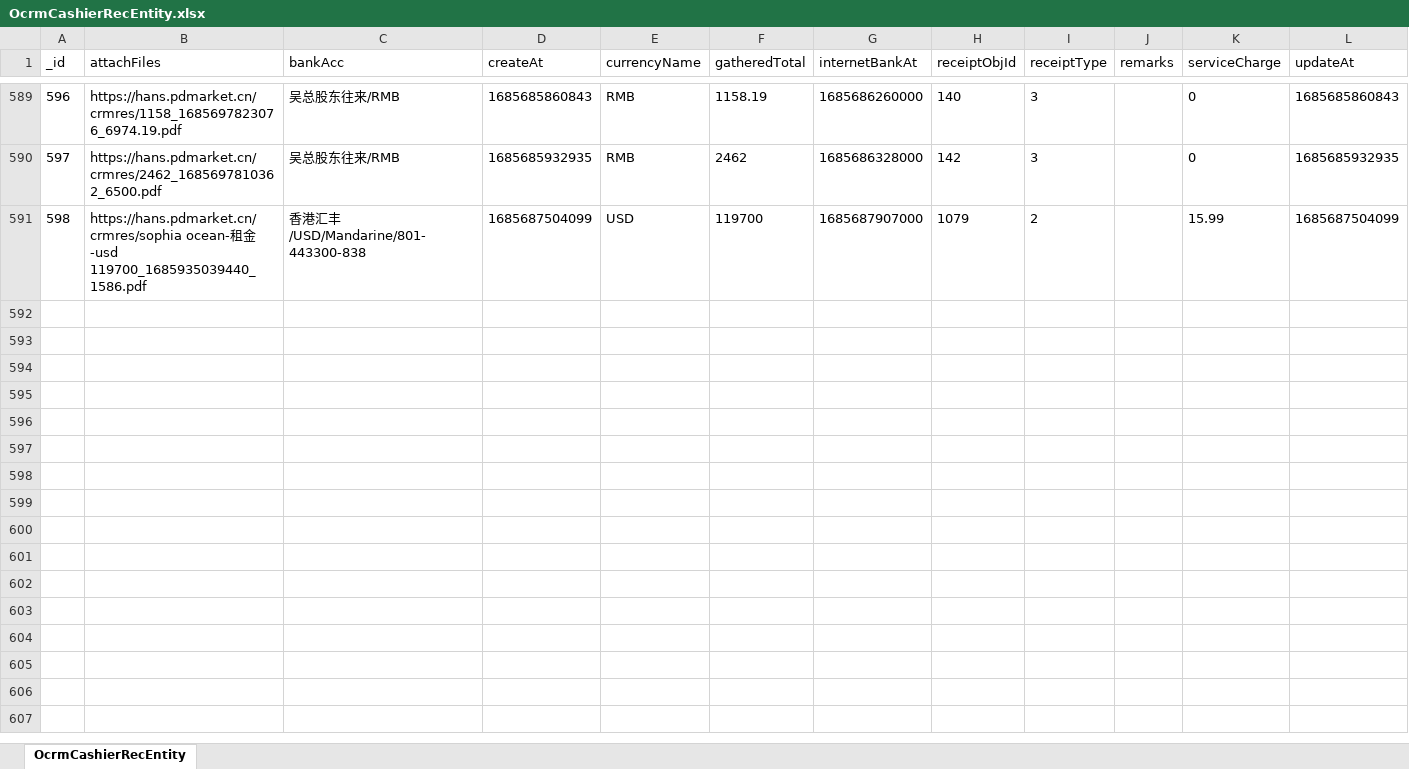
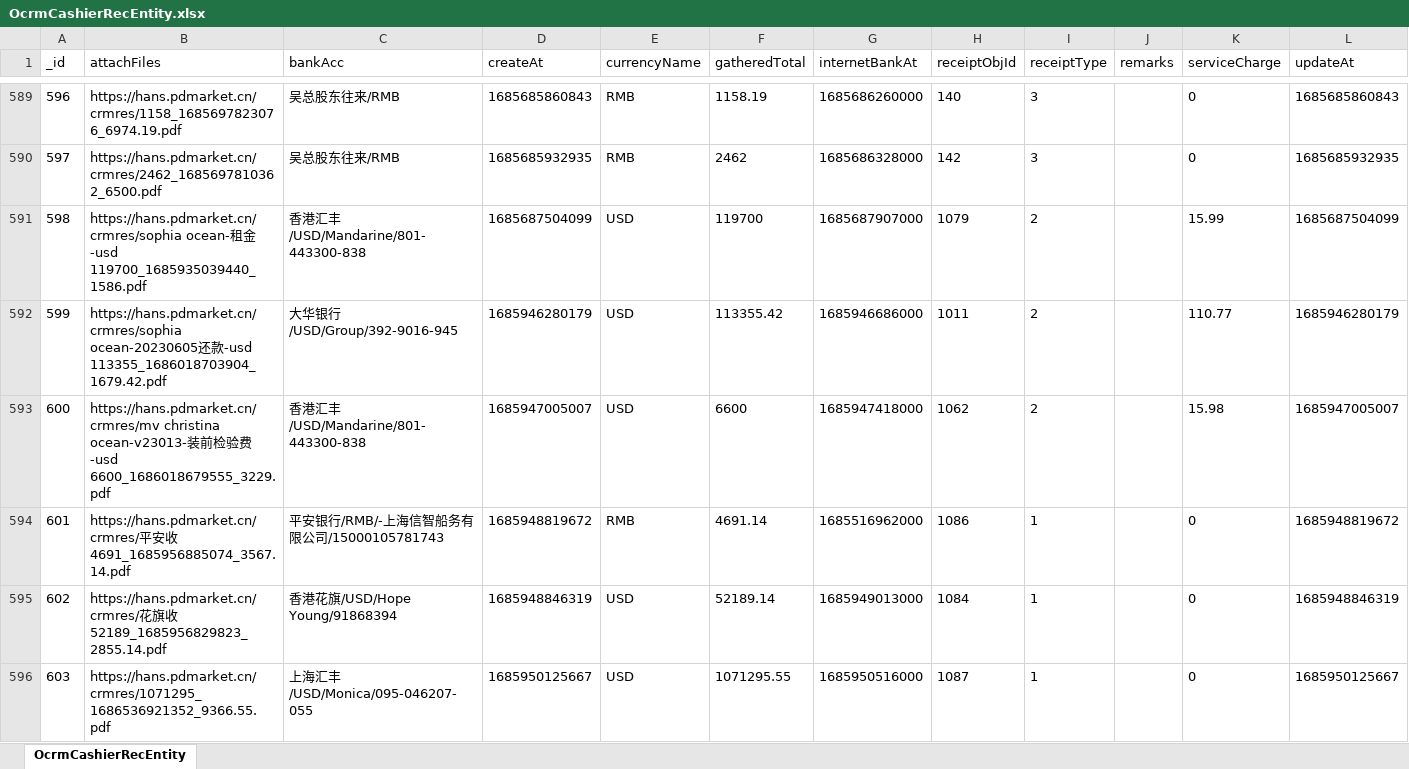
Before and after one commit to fisker583/workTools, an Excel workbook: hans/OcrmCashierRecEntity.xlsx, sheet OcrmCashierRecEntity, drawn as a sheet; only a part is shown, gaps mark what is left out; values as stored, in another font and other column widths than the file's, no borders; the diff covers the shown part only; the diff names each change by its address in the sheet, - before the commit and + after, or states it on an @@ line.

```diff
--- a/hans/OcrmCashierRecEntity.xlsx (sheet OcrmCashierRecEntity)
+++ b/hans/OcrmCashierRecEntity.xlsx (sheet OcrmCashierRecEntity)
+row 592: 599 | https://hans.pdmarket.cn/crmres/sophia ocean-20230605还款-usd 113355_1686018703904_1679.42.pdf | 大华银行/USD/Group/392-9016-945 | 1685946280179 | USD | 113355.42 | 1685946686000 | 1011 | 2 |  | 110.77 | 1685946280179
+row 593: 600 | https://hans.pdmarket.cn/crmres/mv christina ocean-v23013-装前检验费-usd 6600_1686018679555_3229.pdf | 香港汇丰/USD/Mandarine/801-443300-838 | 1685947005007 | USD | 6600 | 1685947418000 | 1062 | 2 |  | 15.98 | 1685947005007
+row 594: 601 | https://hans.pdmarket.cn/crmres/平安收4691_1685956885074_3567.14.pdf | 平安银行/RMB/-上海信智船务有限公司/15000105781743 | 1685948819672 | RMB | 4691.14 | 1685516962000 | 1086 | 1 |  | 0 | 1685948819672
+row 595: 602 | https://hans.pdmarket.cn/crmres/花旗收52189_1685956829823_2855.14.pdf | 香港花旗/USD/Hope Young/91868394 | 1685948846319 | USD | 52189.14 | 1685949013000 | 1084 | 1 |  | 0 | 1685948846319
+row 596: 603 | https://hans.pdmarket.cn/crmres/1071295_1686536921352_9366.55.pdf | 上海汇丰/USD/Monica/095-046207-055 | 1685950125667 | USD | 1071295.55 | 1685950516000 | 1087 | 1 |  | 0 | 1685950125667
```
Also changed, not shown: 76 added rows and 11 edited cells elsewhere in this sheet, SolitaireColors/Excel/back/HarvestData2023-02-01 16_34_38.xlsx, hans/OcrmReceiptEntity.xlsx, 56 other files.
